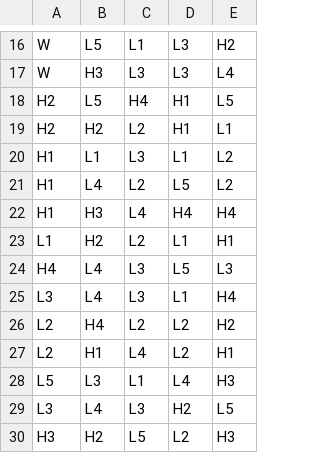
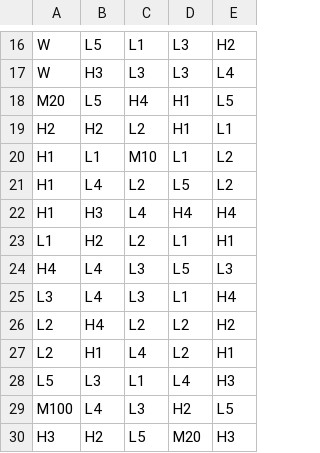
Before and after one commit to Agmisho/math-sdk, a CSV file: games/2_0_The_Inheritance/reels/FRWCAP.csv, drawn as a sheet; only a part is shown, gaps mark what is left out.

Commit message:
Update wincap reels to include high multipliers

```diff
--- a/games/2_0_The_Inheritance/reels/FRWCAP.csv
+++ b/games/2_0_The_Inheritance/reels/FRWCAP.csv
@@ -17,5 +17,5 @@ W,L5,L1,L3,H2
 W,H3,L3,L3,L4
-H2,L5,H4,H1,L5
+M20,L5,H4,H1,L5
 H2,H2,L2,H1,L1
-H1,L1,L3,L1,L2
+H1,L1,M10,L1,L2
 H1,L4,L2,L5,L2
@@ -28,3 +28,3 @@ L2,H1,L4,L2,H1
 L5,L3,L1,L4,H3
-L3,L4,L3,H2,L5
-H3,H2,L5,L2,H3
+M100,L4,L3,H2,L5
+H3,H2,L5,M20,H3
```
